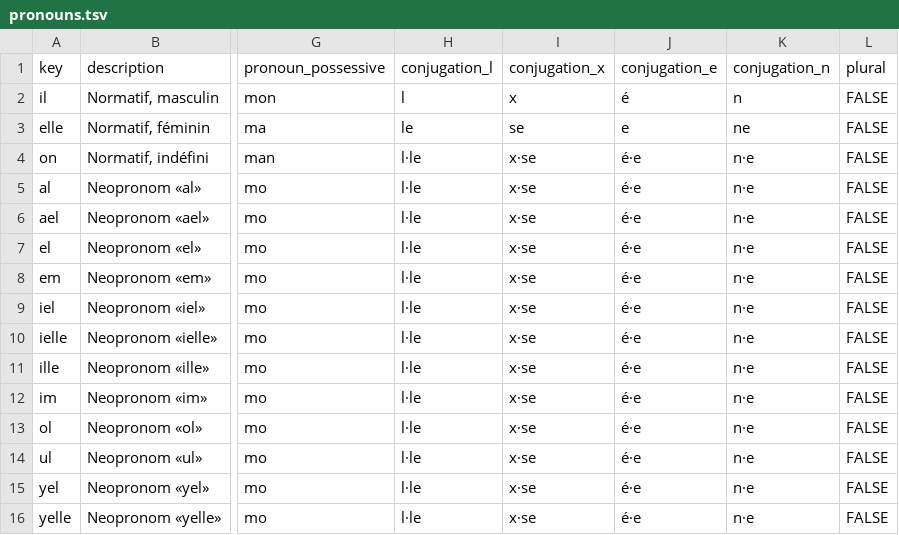
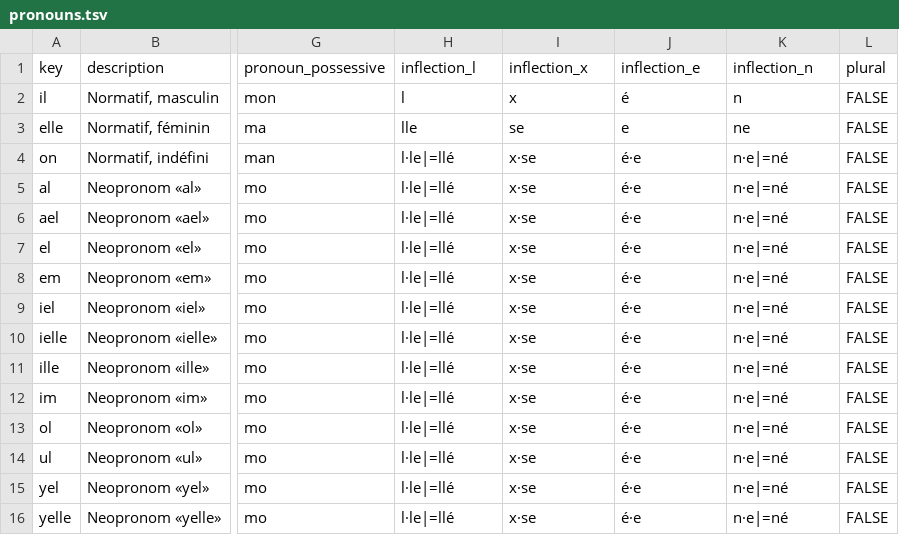
Before and after one commit to tutking24/pronounspage, a TSV file: locale/fr/pronouns/pronouns.tsv, drawn as a sheet; only a part is shown, gaps mark what is left out; the diff names each change by its address in the sheet, - before the commit and + after, or states it on an @@ line.

Commit message:
[fr][pronouns]

```diff
--- a/locale/fr/pronouns/pronouns.tsv
+++ b/locale/fr/pronouns/pronouns.tsv
-H1: conjugation_l
+H1: inflection_l
-I1: conjugation_x
+I1: inflection_x
-J1: conjugation_e
+J1: inflection_e
-K1: conjugation_n
+K1: inflection_n
-H3 (inflection_l): le
+H3 (inflection_l): lle
-H4:H16 (inflection_l): l·le
+H4:H16 (inflection_l): l·le|=llé
-K4:K16 (inflection_n): n·e
+K4:K16 (inflection_n): n·e|=né
```
Also changed, not shown: locale/fr/pronouns/examples.tsv, 1 other file.
